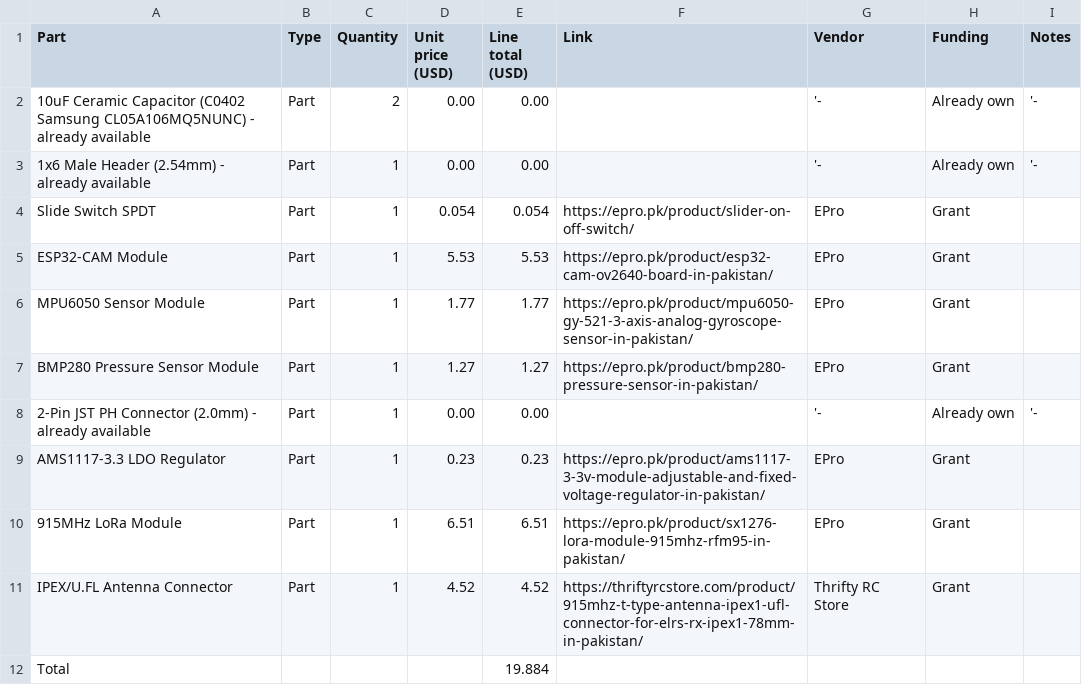
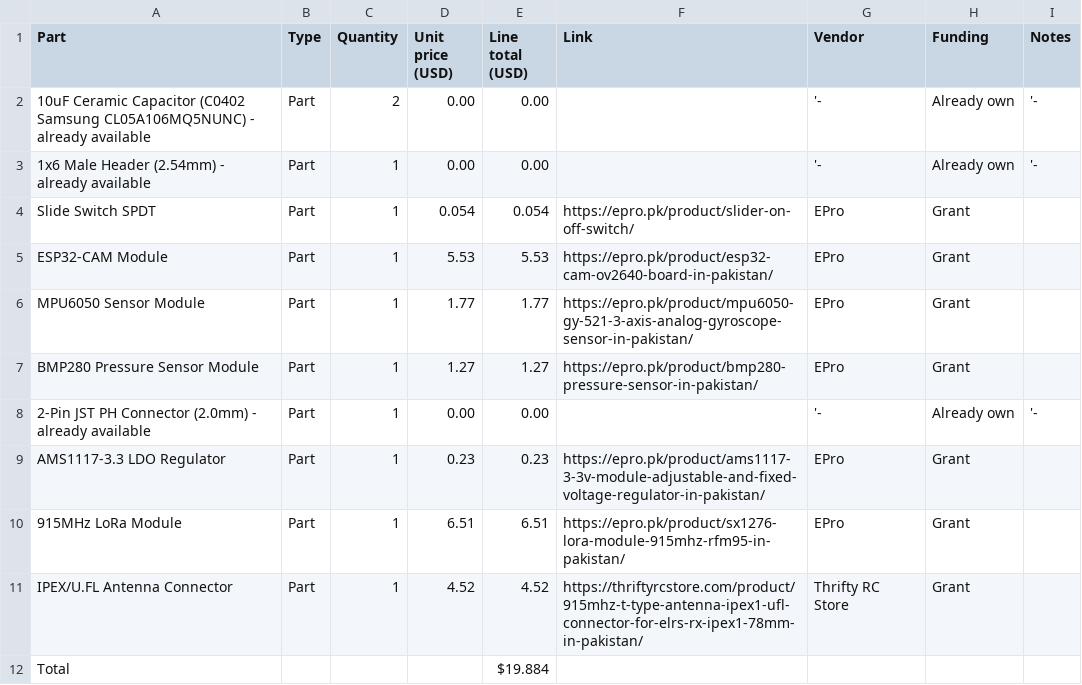
Before and after one commit to rafay-os/1U-CubeSat, a CSV file: BOM_updated.csv, drawn as a sheet.

Commit message:
Update total cost format in BOM_updated.csv

```diff
--- a/BOM_updated.csv
+++ b/BOM_updated.csv
@@ -11,2 +11,2 @@ AMS1117-3.3 LDO Regulator,Part,1,0.23,0.23,https://epro.pk/product/ams1117-3-3v-
 IPEX/U.FL Antenna Connector,Part,1,4.52,4.52,https://thriftyrcstore.com/product/915mhz-t-type-antenna-ipex1-ufl-connector-for-elrs-rx-ipex1-78mm-in-pakistan/,Thrifty RC Store,Grant,
-Total,,,,19.884,,,,
+Total,,,,$19.884,,,,
```
